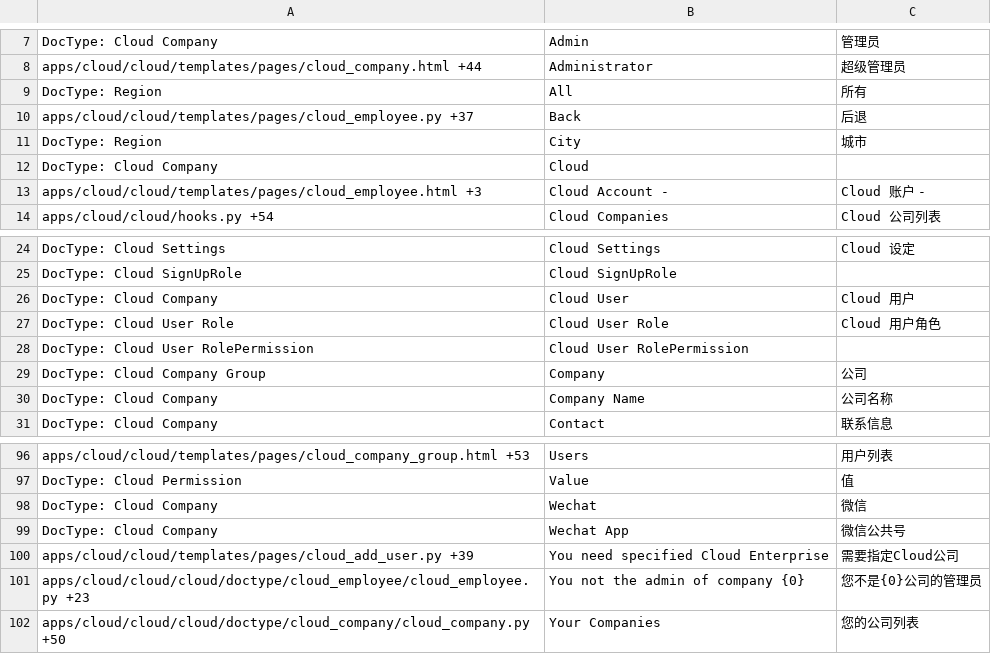
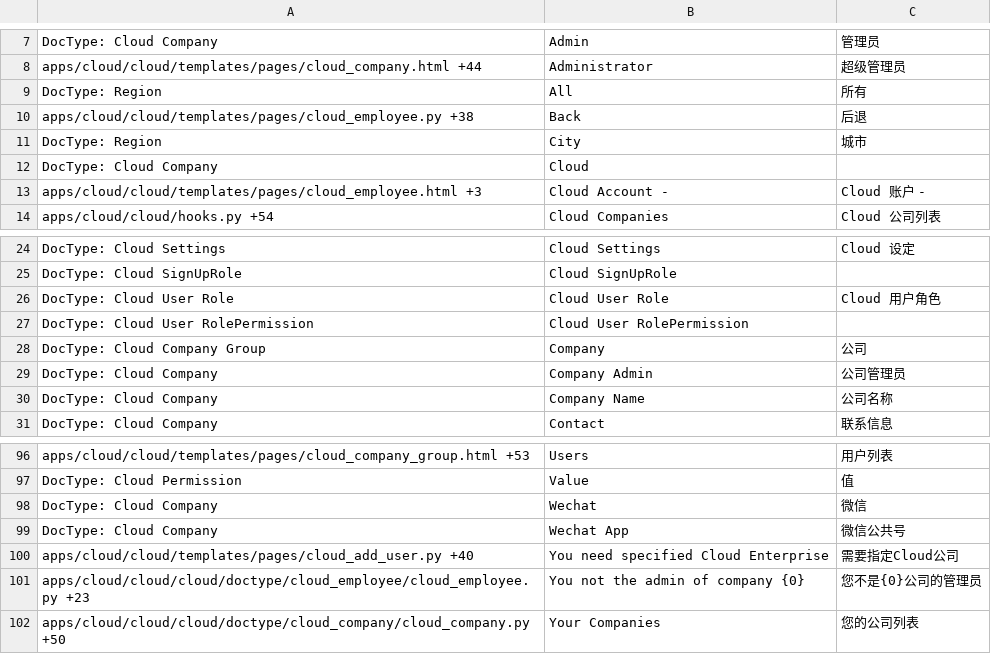
Before and after one commit to srdgame/frappe_cloud, a CSV file: cloud/translations/zh.csv, drawn as a sheet; only a part is shown, gaps mark what is left out.

Commit message:
Update translation

```diff
--- a/cloud/translations/zh.csv
+++ b/cloud/translations/zh.csv
@@ -9,3 +9,3 @@ apps/cloud/cloud/templates/pages/cloud_company.html +44,Administrator,超级管
 DocType: Region,All,所有
-apps/cloud/cloud/templates/pages/cloud_employee.py +37,Back,后退
+apps/cloud/cloud/templates/pages/cloud_employee.py +38,Back,后退
 DocType: Region,City,城市
@@ -25,3 +25,2 @@ DocType: Cloud Settings,Cloud Settings,Cloud 设定
 DocType: Cloud SignUpRole,Cloud SignUpRole,
-DocType: Cloud Company,Cloud User,Cloud 用户
 DocType: Cloud User Role,Cloud User Role,Cloud 用户角色
@@ -29,2 +28,3 @@ DocType: Cloud User RolePermission,Cloud User RolePermission,
 DocType: Cloud Company Group,Company,公司
+DocType: Cloud Company,Company Admin,公司管理员
 DocType: Cloud Company,Company Name,公司名称
@@ -99,3 +99,3 @@ DocType: Cloud Company,Wechat,微信
 DocType: Cloud Company,Wechat App,微信公共号
-apps/cloud/cloud/templates/pages/cloud_add_user.py +39,You need specified Cloud Enterprise,需要指定Cloud公司
+apps/cloud/cloud/templates/pages/cloud_add_user.py +40,You need specified Cloud Enterprise,需要指定Cloud公司
 apps/cloud/cloud/cloud/doctype/cloud_employee/cloud_employee.py +23,You not the admin of company {0},您不是{0}公司的管理员
```
